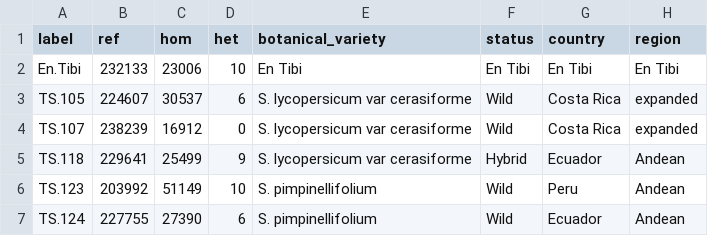
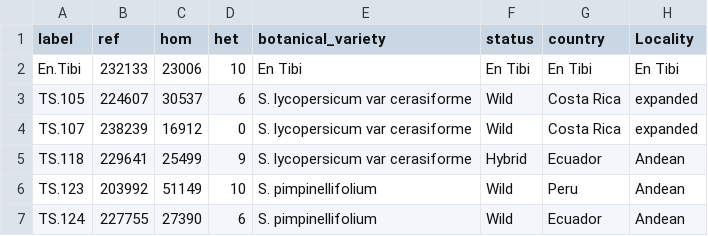
Before and after one commit to naturalis/tomatogenome-en-tibi, a TSV file: results/heterozygosity/h.tsv, drawn as a sheet; only a part is shown.

Commit message:
s/region/Locality/

```diff
--- a/results/heterozygosity/h.tsv
+++ b/results/heterozygosity/h.tsv
@@ -1,2 +1,2 @@
-label	ref	hom	het	botanical_variety	status	country	region
+label	ref	hom	het	botanical_variety	status	country	Locality
 En.Tibi	232133	23006	10	En Tibi	En Tibi	En Tibi	En Tibi
```
